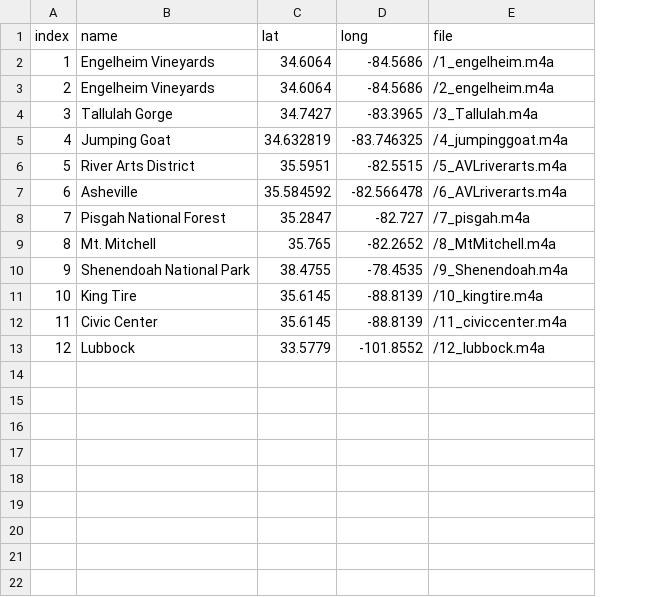
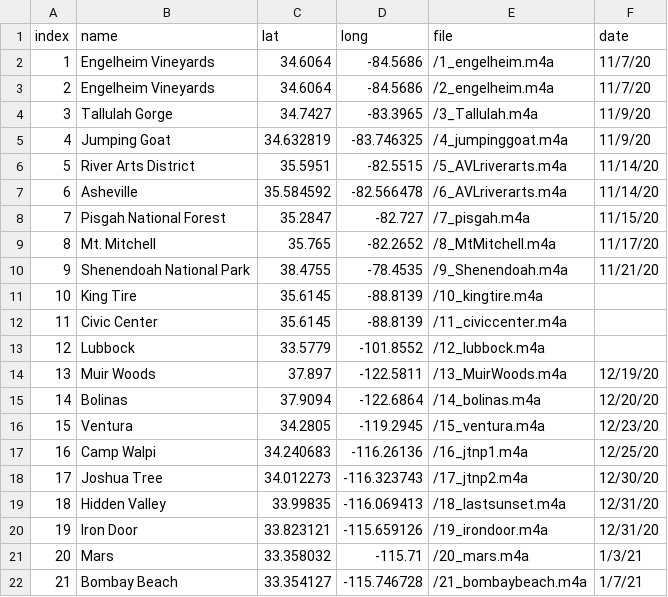
Before and after one commit to evandenmark/CocoaStorymap, a CSV file: data.csv, drawn as a sheet; the diff names each change by its address in the sheet, - before the commit and + after, or states it on an @@ line.

```diff
--- a/data.csv
+++ b/data.csv
+column F (date), rows 2-10: 11/7/20 | 11/7/20 | 11/9/20 | 11/9/20 | 11/14/20 | 11/14/20 | 11/15/20 | 11/17/20 | 11/21/20
+row 14: 13 | Muir Woods | 37.897 | -122.5811 | /13_MuirWoods.m4a | 12/19/20
+row 15: 14 | Bolinas | 37.9094 | -122.6864 | /14_bolinas.m4a | 12/20/20
+row 16: 15 | Ventura | 34.2805 | -119.2945 | /15_ventura.m4a | 12/23/20
+row 17: 16 | Camp Walpi | 34.240683 | -116.26136 | /16_jtnp1.m4a | 12/25/20
+row 18: 17 | Joshua Tree | 34.012273 | -116.323743 | /17_jtnp2.m4a | 12/30/20
+row 19: 18 | Hidden Valley | 33.99835 | -116.069413 | /18_lastsunset.m4a | 12/31/20
+row 20: 19 | Iron Door | 33.823121 | -115.659126 | /19_irondoor.m4a | 12/31/20
+row 21: 20 | Mars | 33.358032 | -115.71 | /20_mars.m4a | 1/3/21
+row 22: 21 | Bombay Beach | 33.354127 | -115.746728 | /21_bombaybeach.m4a | 1/7/21
```
Also changed, not shown: 11 other files.
